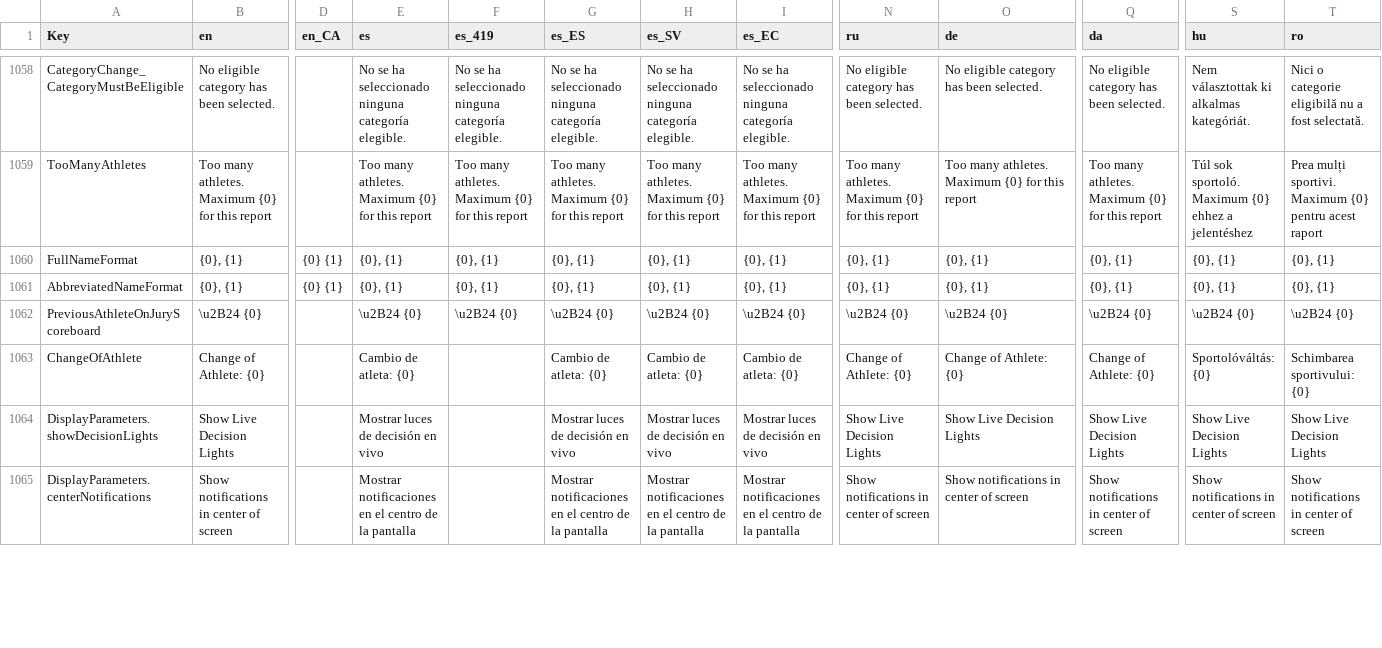
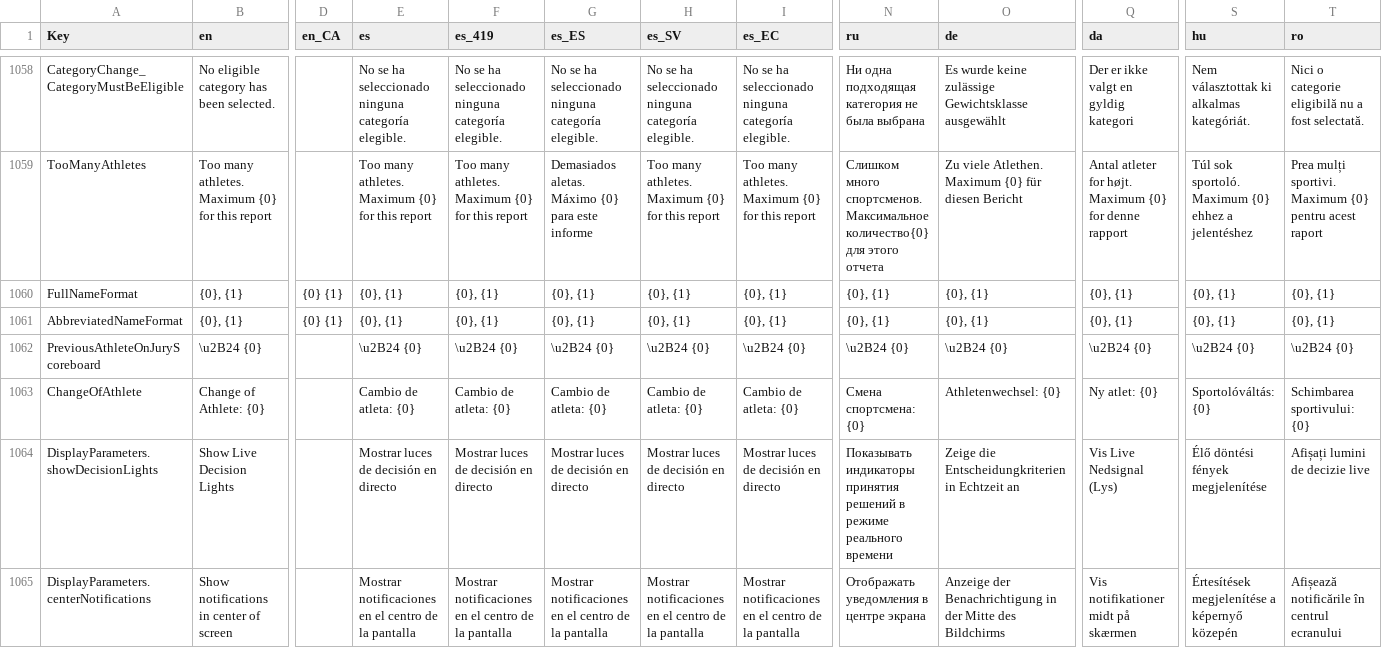
Before and after one commit to jflamy/owlcms4, a CSV file: shared/src/main/resources/i18n/translation4.csv, drawn as a sheet; only a part is shown, gaps mark what is left out; the diff covers the shown part only; the diff names each change by its address in the sheet, - before the commit and + after, or states it on an @@ line.

```diff
--- a/shared/src/main/resources/i18n/translation4.csv
+++ b/shared/src/main/resources/i18n/translation4.csv
-N1058 (ru): No eligible category has been selected.
+N1058 (ru): Ни одна подходящая категория не была выбрана
-O1058 (de): No eligible category has been selected.
+O1058 (de): Es wurde keine zulässige Gewichtsklasse ausgewählt
-Q1058 (da): No eligible category has been selected.
+Q1058 (da): Der er ikke valgt en gyldig kategori
-G1059 (es_ES): Too many athletes. Maximum {0} for this report
+G1059 (es_ES): Demasiados aletas. Máximo {0} para este informe
-N1059 (ru): Too many athletes. Maximum {0} for this report
+N1059 (ru): Слишком много спортсменов. Максимальное количество{0} для этого отчета
-O1059 (de): Too many athletes. Maximum {0} for this report
+O1059 (de): Zu viele Atlethen. Maximum {0} für diesen Bericht
-Q1059 (da): Too many athletes. Maximum {0} for this report
+Q1059 (da): Antal atleter for højt. Maximum {0} for denne rapport
-F1063 (es_419): (empty)
+F1063 (es_419): Cambio de atleta: {0}
-N1063 (ru): Change of Athlete: {0}
+N1063 (ru): Смена спортсмена: {0}
-O1063 (de): Change of Athlete: {0}
+O1063 (de): Athletenwechsel: {0}
-Q1063 (da): Change of Athlete: {0}
+Q1063 (da): Ny atlet: {0}
-E1064 (es): Mostrar luces de decisión en vivo
+E1064 (es): Mostrar luces de decisión en directo
-F1064 (es_419): (empty)
+F1064 (es_419): Mostrar luces de decisión en directo
-G1064 (es_ES): Mostrar luces de decisión en vivo
+G1064 (es_ES): Mostrar luces de decisión en directo
-H1064 (es_SV): Mostrar luces de decisión en vivo
+H1064 (es_SV): Mostrar luces de decisión en directo
-I1064 (es_EC): Mostrar luces de decisión en vivo
+I1064 (es_EC): Mostrar luces de decisión en directo
-N1064 (ru): Show Live Decision Lights
+N1064 (ru): Показывать индикаторы принятия решений в режиме реального времени
-O1064 (de): Show Live Decision Lights
+O1064 (de): Zeige die Entscheidungkriterien in Echtzeit an
-Q1064 (da): Show Live Decision Lights
+Q1064 (da): Vis Live Nedsignal (Lys)
-S1064 (hu): Show Live Decision Lights
+S1064 (hu): Élő döntési fények megjelenítése
-T1064 (ro): Show Live Decision Lights
+T1064 (ro): Afișați lumini de decizie live
-F1065 (es_419): (empty)
+F1065 (es_419): Mostrar notificaciones en el centro de la pantalla
-N1065 (ru): Show notifications in center of screen
+N1065 (ru): Отображать уведомления в центре экрана
-O1065 (de): Show notifications in center of screen
+O1065 (de): Anzeige der Benachrichtigung in der Mitte des Bildchirms
-Q1065 (da): Show notifications in center of screen
+Q1065 (da): Vis notifikationer midt på skærmen
-S1065 (hu): Show notifications in center of screen
+S1065 (hu): Értesítések megjelenítése a képernyő közepén
-T1065 (ro): Show notifications in center of screen
+T1065 (ro): Afișează notificările în centrul ecranului
```
Also changed, not shown: 3 added rows and 76 edited cells elsewhere in this file, 2 other files.
